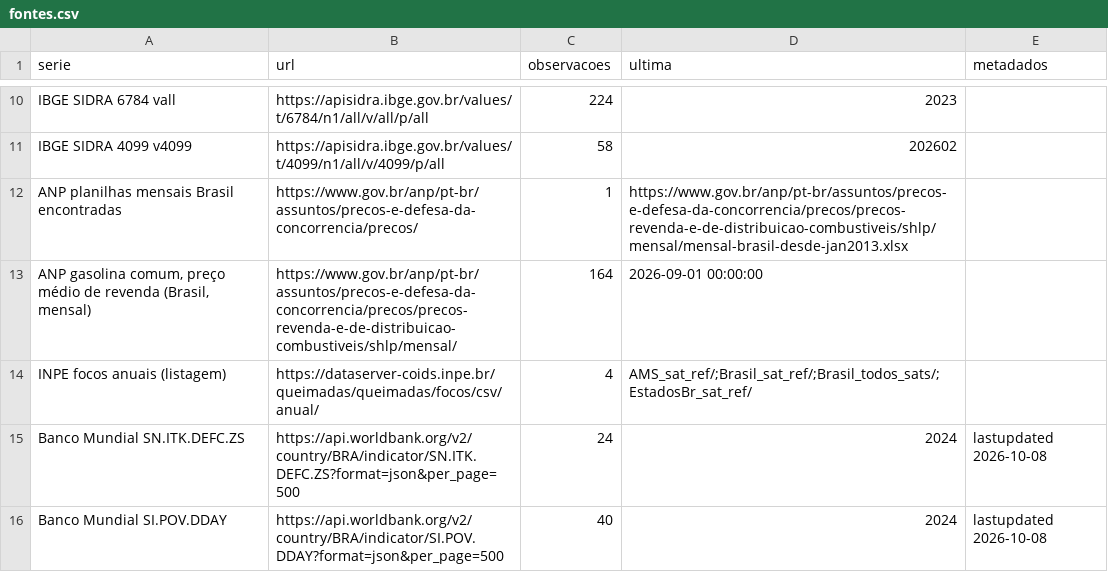
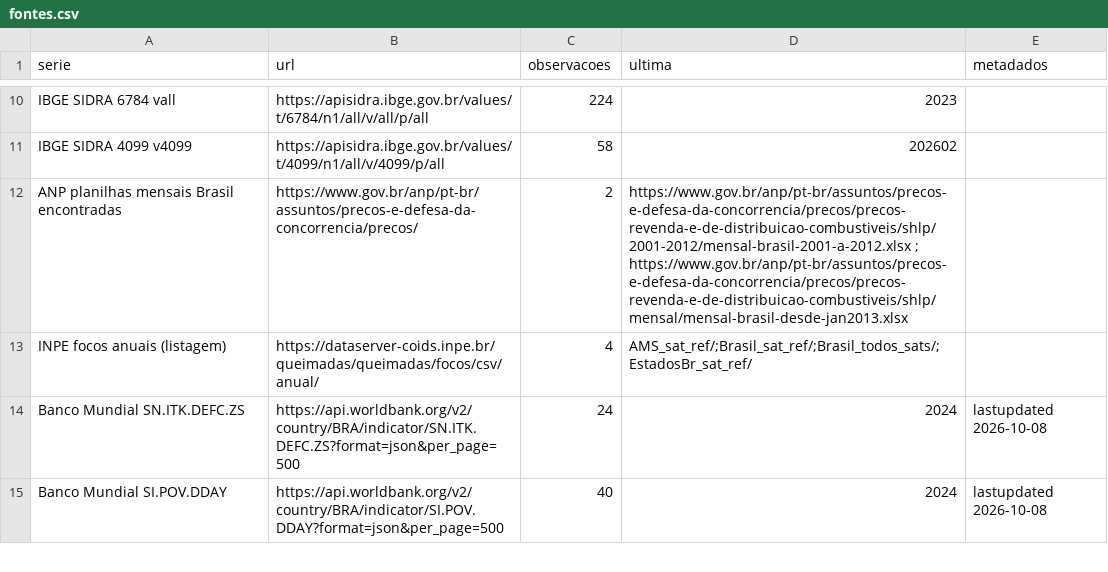
Before and after one commit to dayanaisilva/painel-brasil, a CSV file: auditoria/resultados/fontes.csv, drawn as a sheet; only a part is shown, gaps mark what is left out.

```diff
--- a/auditoria/resultados/fontes.csv
+++ b/auditoria/resultados/fontes.csv
@@ -11,4 +11,3 @@ IBGE SIDRA 6784 vall,https://apisidra.ibge.gov.br/values/t/6784/n1/all/v/all/p/a
 IBGE SIDRA 4099 v4099,https://apisidra.ibge.gov.br/values/t/4099/n1/all/v/4099/p/all,58,202602,
-ANP planilhas mensais Brasil encontradas,https://www.gov.br/anp/pt-br/assuntos/precos-e-defesa-da-concorrencia/precos/,1,https://www.gov.br/anp/pt-br/assuntos/precos-e-defesa-da-concorrencia/precos/precos-revenda-e-de-distribuicao-combustiveis/shlp/mensal/mensal-brasil-desde-jan2013.xlsx,
-"ANP gasolina comum, preço médio de revenda (Brasil, mensal)",https://www.gov.br/anp/pt-br/assuntos/precos-e-defesa-da-concorrencia/precos/precos-revenda-e-de-distribuicao-combustiveis/shlp/mensal/,164,2026-09-01 00:00:00,
+ANP planilhas mensais Brasil encontradas,https://www.gov.br/anp/pt-br/assuntos/precos-e-defesa-da-concorrencia/precos/,2,https://www.gov.br/anp/pt-br/assuntos/precos-e-defesa-da-concorrencia/precos/precos-revenda-e-de-distribuicao-combustiveis/shlp/2001-2012/mensal-brasil-2001-a-2012.xlsx ; https://www.gov.br/anp/pt-br/assuntos/precos-e-defesa-da-concorrencia/precos/precos-revenda-e-de-distribuicao-combustiveis/shlp/mensal/mensal-brasil-desde-jan2013.xlsx,
 INPE focos anuais (listagem),https://dataserver-coids.inpe.br/queimadas/queimadas/focos/csv/anual/,4,AMS_sat_ref/;Brasil_sat_ref/;Brasil_todos_sats/;EstadosBr_sat_ref/,
```
Also changed, not shown: auditoria/resultados/erros.csv, auditoria/resultados/resumo.csv, 2 other files.
